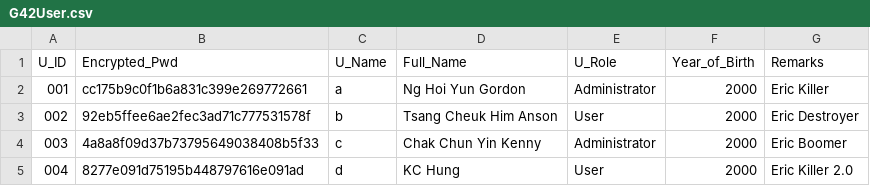
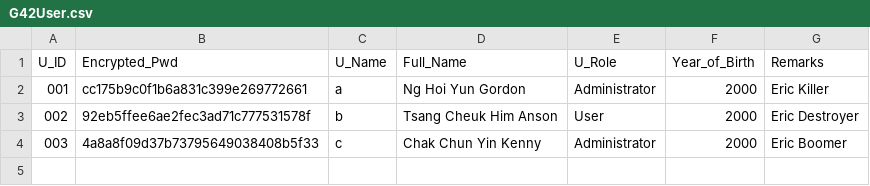
Before and after one commit to ansontsang1112/OOP_Project_2019, a CSV file: G42User.csv, drawn as a sheet; the diff names each change by its address in the sheet, - before the commit and + after, or states it on an @@ line.

```diff
--- a/G42User.csv
+++ b/G42User.csv
-row 5: 004 | 8277e091d75195b448797616e091ad | d | KC Hung | User | 2000 | Eric Killer 2.0
```
Also changed, not shown: 8 other files.
